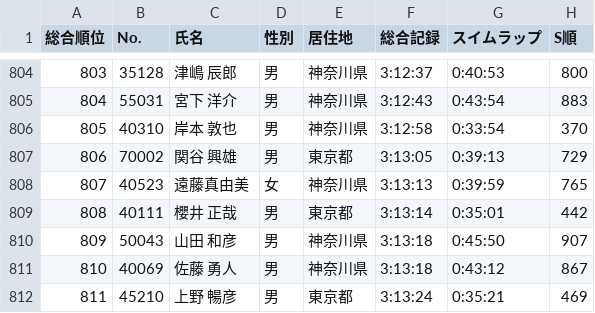
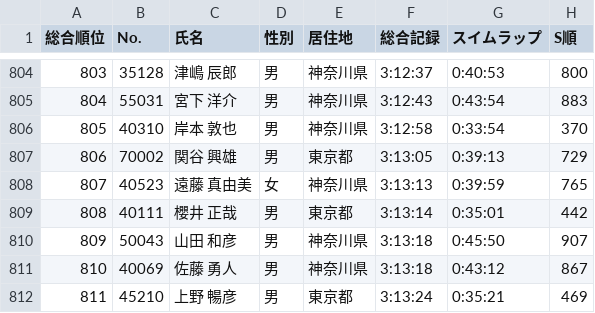
Before and after one commit to matsubo/triathlon-result-data, a TSV file: master/2012/yokohama/result.tsv, drawn as a sheet; only a part is shown, gaps mark what is left out; the diff names each change by its address in the sheet, - before the commit and + after, or states it on an @@ line.

```diff
--- a/master/2012/yokohama/result.tsv
+++ b/master/2012/yokohama/result.tsv
-C808 (氏名): 遠藤真由美
+C808 (氏名): 遠藤 真由美
```
Also changed, not shown: master/2018/yokohama/result.tsv, master/2019/yokohama/result.tsv, 23 other files.
